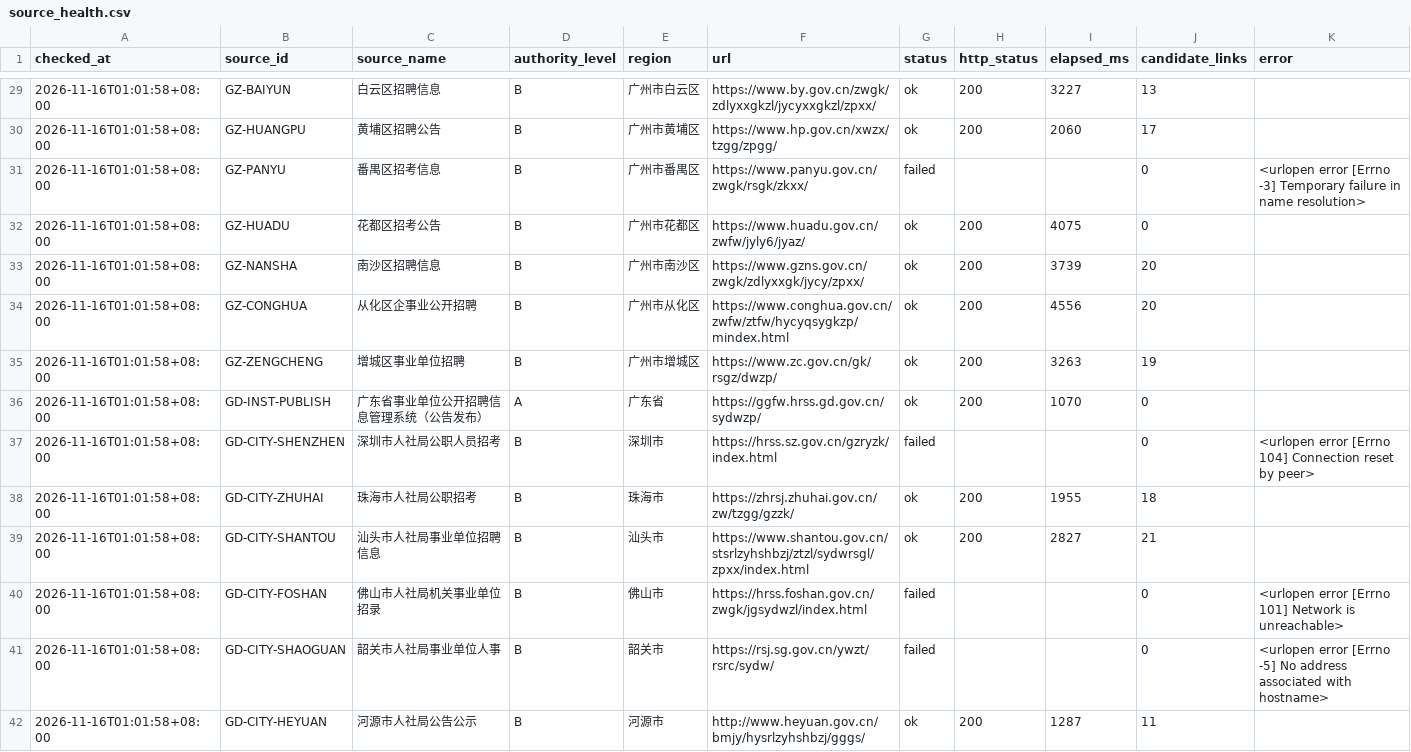
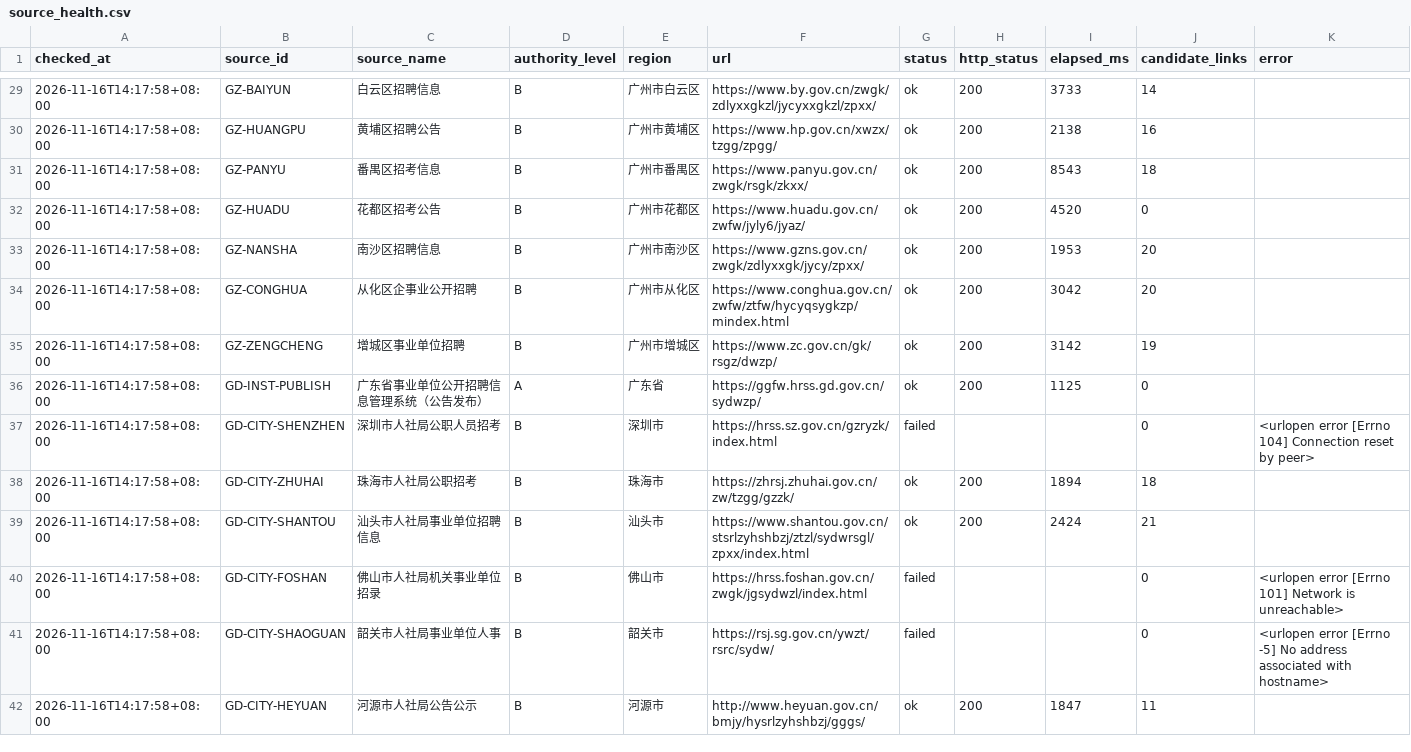
Before and after one commit to hrj-11055/guangdong-public-jobs-monitor, a CSV file: data/source_health.csv, drawn as a sheet; only a part is shown, gaps mark what is left out; the diff covers the shown part only.

```diff
--- a/data/source_health.csv
+++ b/data/source_health.csv
@@ -29,14 +29,14 @@
-2026-11-16T01:01:58+08:00,GZ-BAIYUN,白云区招聘信息,B,广州市白云区,https://www.by.gov.cn/zwgk/zdlyxxgkzl/jycyxxgkzl/zpxx/,ok,200,3227,13,
-2026-11-16T01:01:58+08:00,GZ-HUANGPU,黄埔区招聘公告,B,广州市黄埔区,https://www.hp.gov.cn/xwzx/tzgg/zpgg/,ok,200,2060,17,
-2026-11-16T01:01:58+08:00,GZ-PANYU,番禺区招考信息,B,广州市番禺区,https://www.panyu.gov.cn/zwgk/rsgk/zkxx/,failed,,,0,<urlopen error [Errno -3] Temporary failure in name resolution>
-2026-11-16T01:01:58+08:00,GZ-HUADU,花都区招考公告,B,广州市花都区,https://www.huadu.gov.cn/zwfw/jyly6/jyaz/,ok,200,4075,0,
-2026-11-16T01:01:58+08:00,GZ-NANSHA,南沙区招聘信息,B,广州市南沙区,https://www.gzns.gov.cn/zwgk/zdlyxxgk/jycy/zpxx/,ok,200,3739,20,
-2026-11-16T01:01:58+08:00,GZ-CONGHUA,从化区企事业公开招聘,B,广州市从化区,https://www.conghua.gov.cn/zwfw/ztfw/hycyqsygkzp/mindex.html,ok,200,4556,20,
-2026-11-16T01:01:58+08:00,GZ-ZENGCHENG,增城区事业单位招聘,B,广州市增城区,https://www.zc.gov.cn/gk/rsgz/dwzp/,ok,200,3263,19,
-2026-11-16T01:01:58+08:00,GD-INST-PUBLISH,广东省事业单位公开招聘信息管理系统（公告发布）,A,广东省,https://ggfw.hrss.gd.gov.cn/sydwzp/,ok,200,1070,0,
-2026-11-16T01:01:58+08:00,GD-CITY-SHENZHEN,深圳市人社局公职人员招考,B,深圳市,https://hrss.sz.gov.cn/gzryzk/index.html,failed,,,0,<urlopen error [Errno 104] Connection reset by peer>
-2026-11-16T01:01:58+08:00,GD-CITY-ZHUHAI,珠海市人社局公职招考,B,珠海市,https://zhrsj.zhuhai.gov.cn/zw/tzgg/gzzk/,ok,200,1955,18,
-2026-11-16T01:01:58+08:00,GD-CITY-SHANTOU,汕头市人社局事业单位招聘信息,B,汕头市,https://www.shantou.gov.cn/stsrlzyhshbzj/ztzl/sydwrsgl/zpxx/index.html,ok,200,2827,21,
-2026-11-16T01:01:58+08:00,GD-CITY-FOSHAN,佛山市人社局机关事业单位招录,B,佛山市,https://hrss.foshan.gov.cn/zwgk/jgsydwzl/index.html,failed,,,0,<urlopen error [Errno 101] Network is unreachable>
-2026-11-16T01:01:58+08:00,GD-CITY-SHAOGUAN,韶关市人社局事业单位人事,B,韶关市,https://rsj.sg.gov.cn/ywzt/rsrc/sydw/,failed,,,0,<urlopen error [Errno -5] No address associated with hostname>
-2026-11-16T01:01:58+08:00,GD-CITY-HEYUAN,河源市人社局公告公示,B,河源市,http://www.heyuan.gov.cn/bmjy/hysrlzyhshbzj/gggs/,ok,200,1287,11,
+2026-11-16T14:17:58+08:00,GZ-BAIYUN,白云区招聘信息,B,广州市白云区,https://www.by.gov.cn/zwgk/zdlyxxgkzl/jycyxxgkzl/zpxx/,ok,200,3733,14,
+2026-11-16T14:17:58+08:00,GZ-HUANGPU,黄埔区招聘公告,B,广州市黄埔区,https://www.hp.gov.cn/xwzx/tzgg/zpgg/,ok,200,2138,16,
+2026-11-16T14:17:58+08:00,GZ-PANYU,番禺区招考信息,B,广州市番禺区,https://www.panyu.gov.cn/zwgk/rsgk/zkxx/,ok,200,8543,18,
+2026-11-16T14:17:58+08:00,GZ-HUADU,花都区招考公告,B,广州市花都区,https://www.huadu.gov.cn/zwfw/jyly6/jyaz/,ok,200,4520,0,
+2026-11-16T14:17:58+08:00,GZ-NANSHA,南沙区招聘信息,B,广州市南沙区,https://www.gzns.gov.cn/zwgk/zdlyxxgk/jycy/zpxx/,ok,200,1953,20,
+2026-11-16T14:17:58+08:00,GZ-CONGHUA,从化区企事业公开招聘,B,广州市从化区,https://www.conghua.gov.cn/zwfw/ztfw/hycyqsygkzp/mindex.html,ok,200,3042,20,
+2026-11-16T14:17:58+08:00,GZ-ZENGCHENG,增城区事业单位招聘,B,广州市增城区,https://www.zc.gov.cn/gk/rsgz/dwzp/,ok,200,3142,19,
+2026-11-16T14:17:58+08:00,GD-INST-PUBLISH,广东省事业单位公开招聘信息管理系统（公告发布）,A,广东省,https://ggfw.hrss.gd.gov.cn/sydwzp/,ok,200,1125,0,
+2026-11-16T14:17:58+08:00,GD-CITY-SHENZHEN,深圳市人社局公职人员招考,B,深圳市,https://hrss.sz.gov.cn/gzryzk/index.html,failed,,,0,<urlopen error [Errno 104] Connection reset by peer>
+2026-11-16T14:17:58+08:00,GD-CITY-ZHUHAI,珠海市人社局公职招考,B,珠海市,https://zhrsj.zhuhai.gov.cn/zw/tzgg/gzzk/,ok,200,1894,18,
+2026-11-16T14:17:58+08:00,GD-CITY-SHANTOU,汕头市人社局事业单位招聘信息,B,汕头市,https://www.shantou.gov.cn/stsrlzyhshbzj/ztzl/sydwrsgl/zpxx/index.html,ok,200,2424,21,
+2026-11-16T14:17:58+08:00,GD-CITY-FOSHAN,佛山市人社局机关事业单位招录,B,佛山市,https://hrss.foshan.gov.cn/zwgk/jgsydwzl/index.html,failed,,,0,<urlopen error [Errno 101] Network is unreachable>
+2026-11-16T14:17:58+08:00,GD-CITY-SHAOGUAN,韶关市人社局事业单位人事,B,韶关市,https://rsj.sg.gov.cn/ywzt/rsrc/sydw/,failed,,,0,<urlopen error [Errno -5] No address associated with hostname>
+2026-11-16T14:17:58+08:00,GD-CITY-HEYUAN,河源市人社局公告公示,B,河源市,http://www.heyuan.gov.cn/bmjy/hysrlzyhshbzj/gggs/,ok,200,1847,11,
```
Also changed, not shown: 72 edited cells elsewhere in this file, data/notices.csv, 2 other files.
